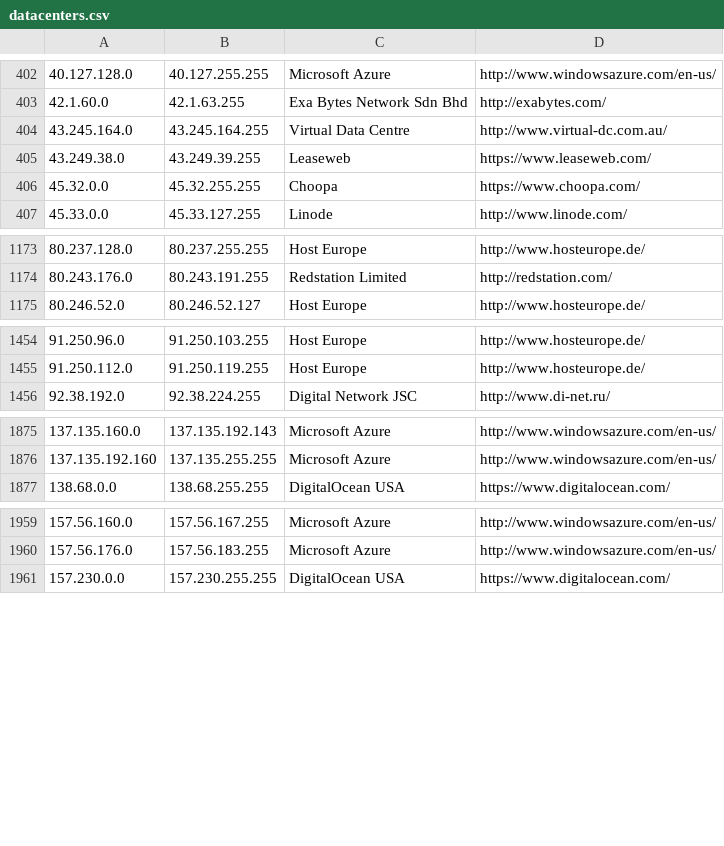
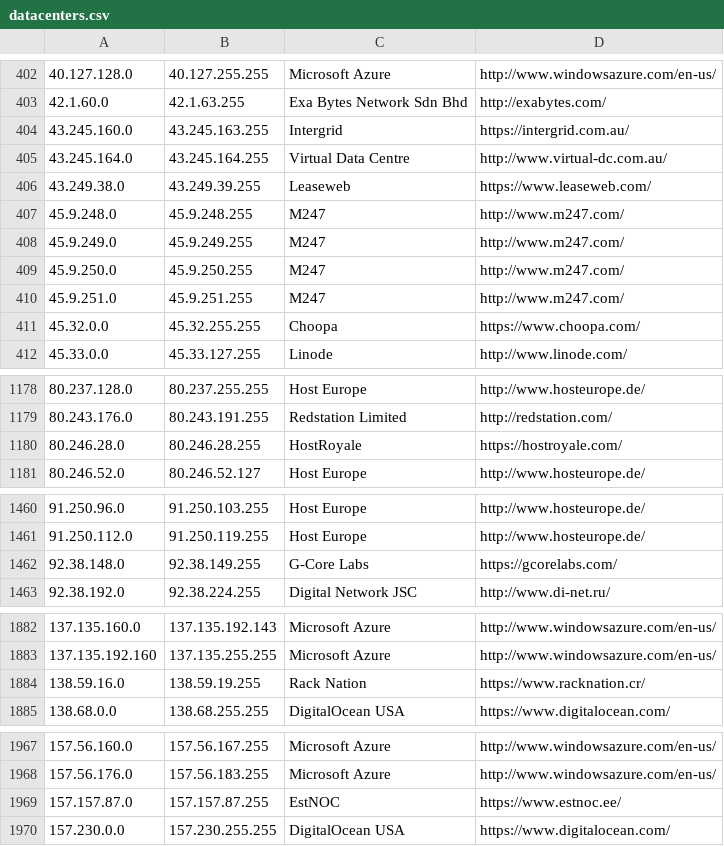
Before and after one commit to austintoot40/pokemon-showdown, a CSV file: config/datacenters.csv, drawn as a sheet; only a part is shown, gaps mark what is left out; the diff covers the shown part only; the diff names each change by its address in the sheet, - before the commit and + after, or states it on an @@ line.

Commit message:
Update datacenters and IP-tools (#5823)

```diff
--- a/config/datacenters.csv
+++ b/config/datacenters.csv
+row 404: 43.245.160.0 | 43.245.163.255 | Intergrid | https://intergrid.com.au/
+row 407: 45.9.248.0 | 45.9.248.255 | M247 | http://www.m247.com/
+row 408: 45.9.249.0 | 45.9.249.255 | M247 | http://www.m247.com/
+row 409: 45.9.250.0 | 45.9.250.255 | M247 | http://www.m247.com/
+row 410: 45.9.251.0 | 45.9.251.255 | M247 | http://www.m247.com/
+row 1180: 80.246.28.0 | 80.246.28.255 | HostRoyale | https://hostroyale.com/
+row 1462: 92.38.148.0 | 92.38.149.255 | G-Core Labs | https://gcorelabs.com/
+row 1884: 138.59.16.0 | 138.59.19.255 | Rack Nation | https://www.racknation.cr/
+row 1969: 157.157.87.0 | 157.157.87.255 | EstNOC | https://www.estnoc.ee/
```
Also changed, not shown: 3 added rows and 3 edited cells elsewhere in this file, 1 other file.
